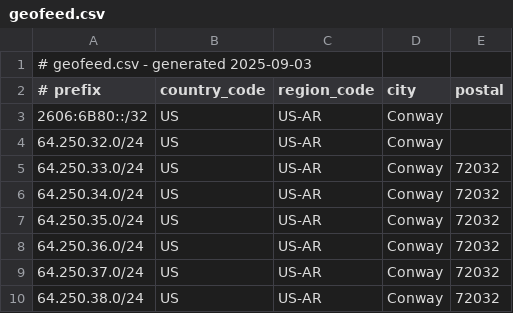
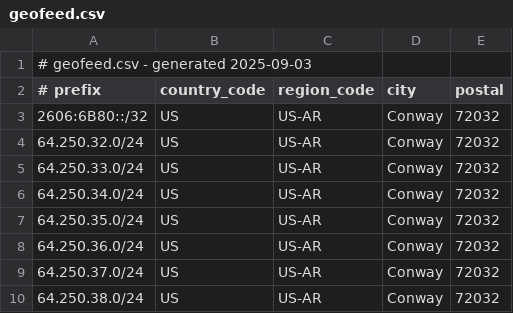
Before and after one commit to CGTCW/geofeed, a CSV file: geofeed.csv, drawn as a sheet; only a part is shown.

Commit message:
Update geofeed.csv

```diff
--- a/geofeed.csv
+++ b/geofeed.csv
@@ -2,4 +2,4 @@
 # prefix,country_code,region_code,city,postal
-2606:6B80::/32,US,US-AR,Conway,
-64.250.32.0/24,US,US-AR,Conway,
+2606:6B80::/32,US,US-AR,Conway,72032
+64.250.32.0/24,US,US-AR,Conway,72032
 64.250.33.0/24,US,US-AR,Conway,72032
```
